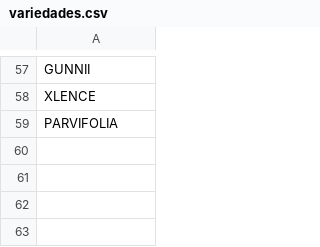
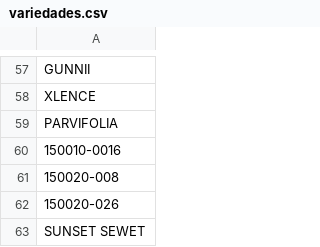
Before and after one commit to renealejo96/cosecha-app, a CSV file: variedades.csv, drawn as a sheet; only a part is shown, gaps mark what is left out; the diff names each change by its address in the sheet, - before the commit and + after, or states it on an @@ line.

Commit message:
Agregar nuevas variedades: 150010-0016, 150020-008, 150020-026, SUNSET SEWET

```diff
--- a/variedades.csv
+++ b/variedades.csv
+row 60: 150010-0016
+row 61: 150020-008
+row 62: 150020-026
+row 63: SUNSET SEWET
```
Also changed, not shown: MAESTRO_PROS.csv.
